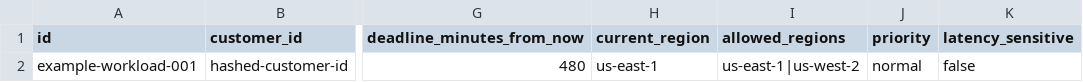
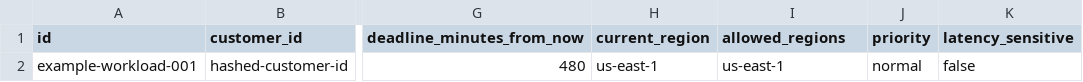
Before and after one commit to Devansh-Ruia/Blackout-Markets, a CSV file: templates/workloads_template.csv, drawn as a sheet; only a part is shown, gaps mark what is left out; the diff names each change by its address in the sheet, - before the commit and + after, or states it on an @@ line.

```diff
--- a/templates/workloads_template.csv
+++ b/templates/workloads_template.csv
-I2 (allowed_regions): us-east-1|us-west-2
+I2 (allowed_regions): us-east-1
```
Also changed, not shown: 25 other files.
